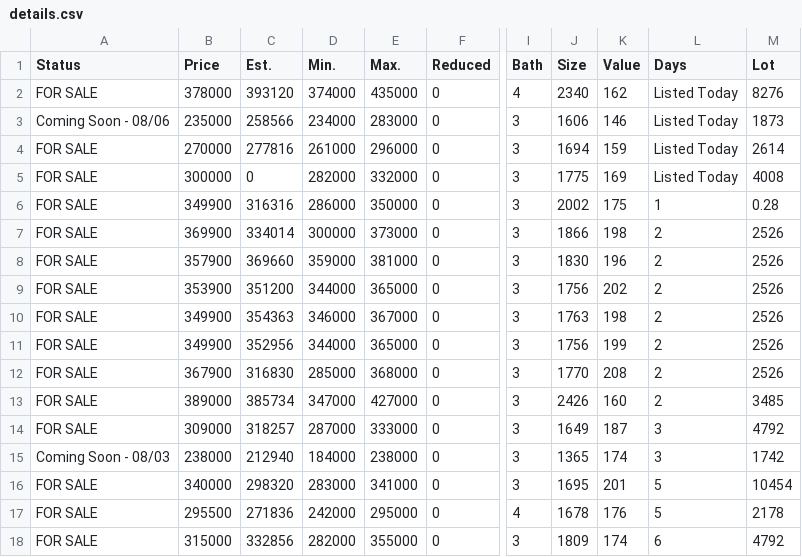
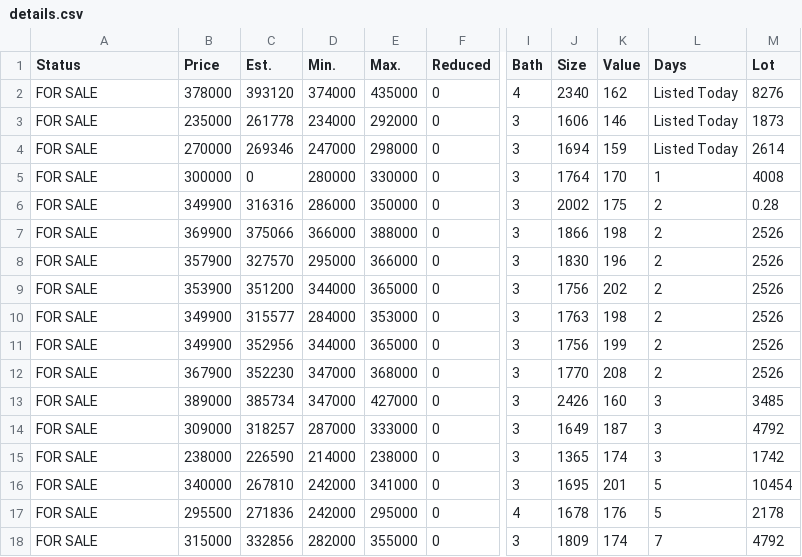
Before and after one commit to xgirma/moveto, a CSV file: data/27560/details.csv, drawn as a sheet; only a part is shown, gaps mark what is left out; the diff covers the shown part only; the diff names each change by its address in the sheet, - before the commit and + after, or states it on an @@ line.

Commit message:
generate data for 27560

```diff
--- a/data/27560/details.csv
+++ b/data/27560/details.csv
-A3 (Status): Coming Soon - 08/06
+A3 (Status): FOR SALE
-C3 (Est.): 258566
+C3 (Est.): 261778
-E3 (Max.): 283000
+E3 (Max.): 292000
-C4 (Est.): 277816
+C4 (Est.): 269346
-D4 (Min.): 261000
+D4 (Min.): 247000
-E4 (Max.): 296000
+E4 (Max.): 298000
-D5 (Min.): 282000
+D5 (Min.): 280000
-E5 (Max.): 332000
+E5 (Max.): 330000
-J5 (Size): 1775
+J5 (Size): 1764
-K5 (Value): 169
+K5 (Value): 170
-L5 (Days): Listed Today
+L5 (Days): 1
-L6 (Days): 1
+L6 (Days): 2
-C7 (Est.): 334014
+C7 (Est.): 375066
-D7 (Min.): 300000
+D7 (Min.): 366000
-E7 (Max.): 373000
+E7 (Max.): 388000
-C8 (Est.): 369660
+C8 (Est.): 327570
-D8 (Min.): 359000
+D8 (Min.): 295000
-E8 (Max.): 381000
+E8 (Max.): 366000
-C10 (Est.): 354363
+C10 (Est.): 315577
-D10 (Min.): 346000
+D10 (Min.): 284000
-E10 (Max.): 367000
+E10 (Max.): 353000
-C12 (Est.): 316830
+C12 (Est.): 352230
-D12 (Min.): 285000
+D12 (Min.): 347000
-L13 (Days): 2
+L13 (Days): 3
-A15 (Status): Coming Soon - 08/03
+A15 (Status): FOR SALE
-C15 (Est.): 212940
+C15 (Est.): 226590
-D15 (Min.): 184000
+D15 (Min.): 214000
-C16 (Est.): 298320
+C16 (Est.): 267810
-D16 (Min.): 283000
+D16 (Min.): 242000
-L18 (Days): 6
+L18 (Days): 7
```
Also changed, not shown: 123 edited cells elsewhere in this file, 3 other files.
